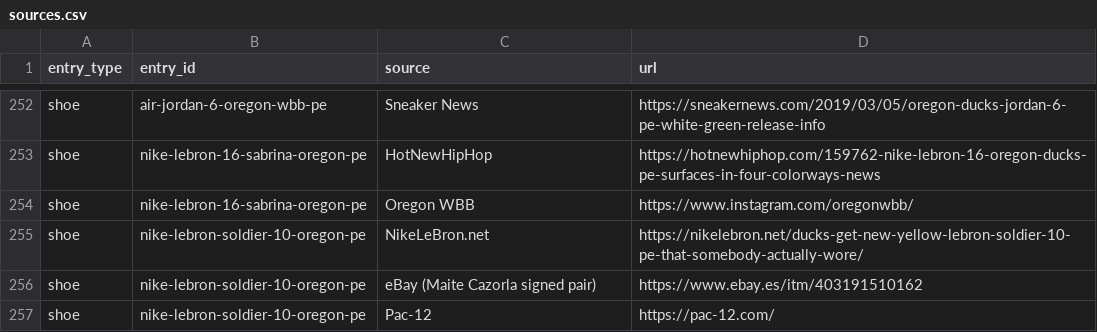
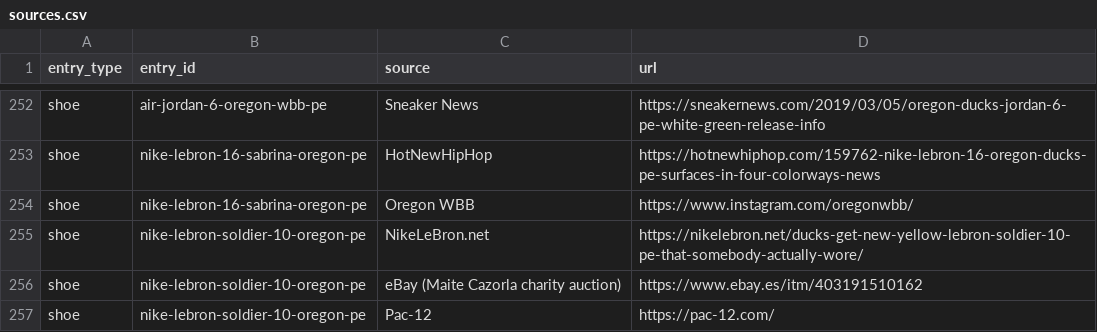
Before and after one commit to elcarrillo/wbb_kicks, a CSV file: data/sources.csv, drawn as a sheet; only a part is shown, gaps mark what is left out.

```diff
--- a/data/sources.csv
+++ b/data/sources.csv
@@ -255,3 +255,3 @@ shoe,nike-lebron-16-sabrina-oregon-pe,Oregon WBB,https://www.instagram.com/orego
 shoe,nike-lebron-soldier-10-oregon-pe,NikeLeBron.net,https://nikelebron.net/ducks-get-new-yellow-lebron-soldier-10-pe-that-somebody-actually-wore/
-shoe,nike-lebron-soldier-10-oregon-pe,eBay (Maite Cazorla signed pair),https://www.ebay.es/itm/403191510162
+shoe,nike-lebron-soldier-10-oregon-pe,eBay (Maite Cazorla charity auction),https://www.ebay.es/itm/403191510162
 shoe,nike-lebron-soldier-10-oregon-pe,Pac-12,https://pac-12.com/
```
Also changed, not shown: data/shoes.csv.
